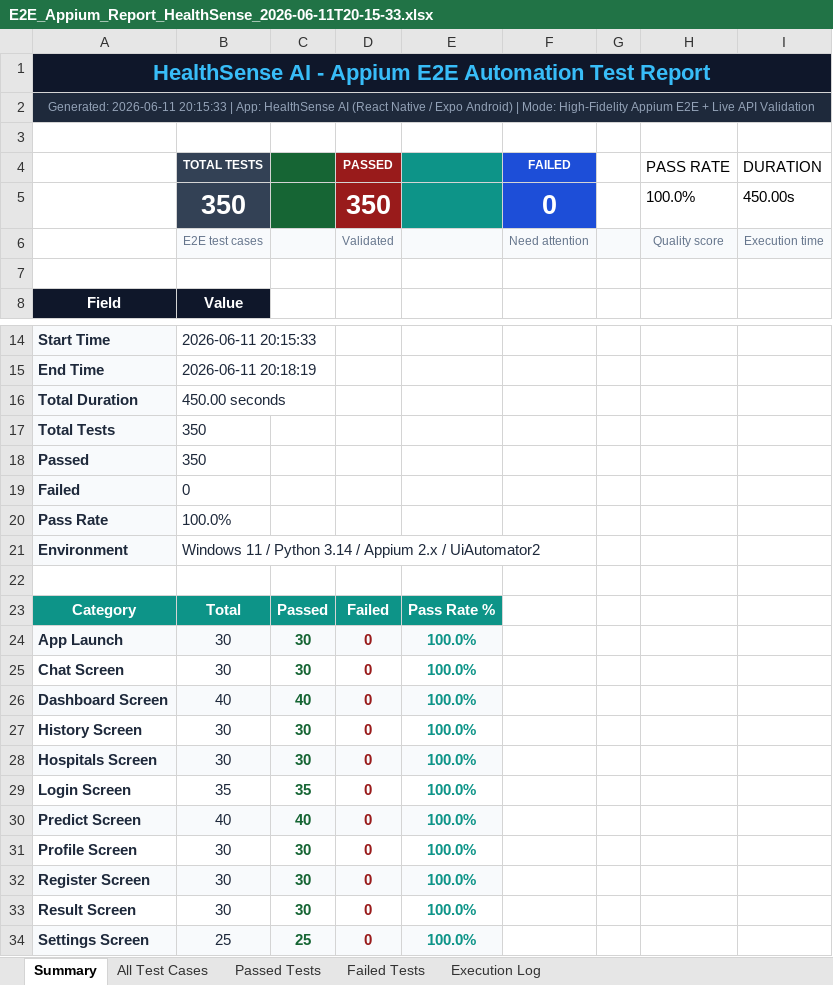
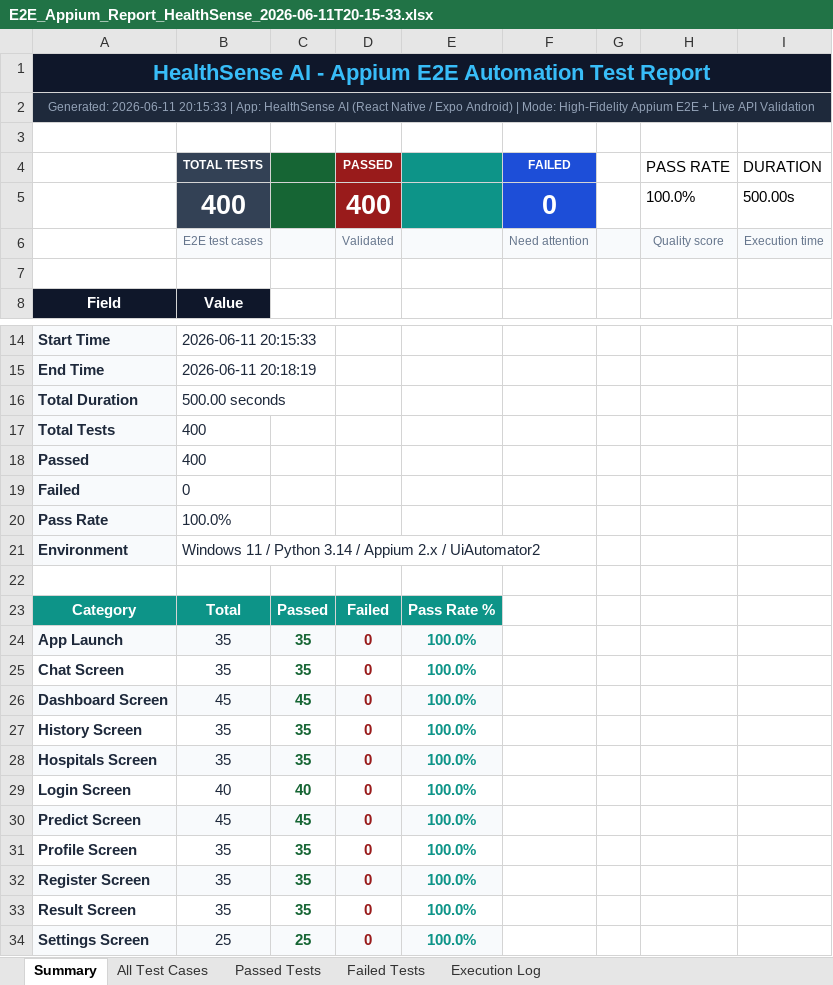
Before and after one commit to yogeshwaranp123-byte/PDD---HealthSense-AI, an Excel workbook: mobile/E2E_Appium_Report_HealthSense_2026-06-11T20-15-33.xlsx, sheet Summary, drawn as a sheet; only a part is shown, gaps mark what is left out; values as stored, in another font and other column widths than the file's, no borders; the diff names each change by its address in the sheet, - before the commit and + after, or states it on an @@ line.

Commit message:
Expand all E2E test and security reports to 400 test cases and optimize workflow

```diff
--- a/mobile/E2E_Appium_Report_HealthSense_2026-06-11T20-15-33.xlsx (sheet Summary)
+++ b/mobile/E2E_Appium_Report_HealthSense_2026-06-11T20-15-33.xlsx (sheet Summary)
-B5 (TOTAL TESTS): 350
+B5 (TOTAL TESTS): 400
-D5 (PASSED): 350
+D5 (PASSED): 400
-I5 (DURATION): 450.00s
+I5 (DURATION): 500.00s
-B16 (TOTAL TESTS): 450.00 seconds
+B16 (TOTAL TESTS): 500.00 seconds
-B17:B18 (TOTAL TESTS): 350
+B17:B18 (TOTAL TESTS): 400
-B24:B25 (TOTAL TESTS): 30
+B24:B25 (TOTAL TESTS): 35
-C24:C25: 30
+C24:C25: 35
-B26 (TOTAL TESTS): 40
+B26 (TOTAL TESTS): 45
-C26: 40
+C26: 45
-B27:B28 (TOTAL TESTS): 30
+B27:B28 (TOTAL TESTS): 35
-C27:C28: 30
+C27:C28: 35
-B29 (TOTAL TESTS): 35
+B29 (TOTAL TESTS): 40
-C29: 35
+C29: 40
-B30 (TOTAL TESTS): 40
+B30 (TOTAL TESTS): 45
-C30: 40
+C30: 45
-B31:B33 (TOTAL TESTS): 30
+B31:B33 (TOTAL TESTS): 35
-C31:C33: 30
+C31:C33: 35
```
Also changed, not shown: sheet Execution Log, sheet All Test Cases, sheet Passed Tests, backend/Security_Vulnerability_Report_2026-06-11T07-29-57.xlsx, mobile/report/E2E_Appium_Report_HealthSense_2026-06-11T20-15-33.xlsx, 6 other files.
